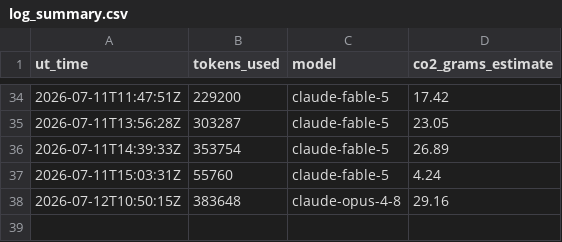
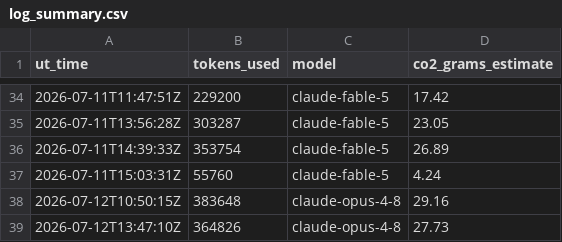
Before and after one commit to Sea-Meets-the-Stars/ClimateIntelligence, a CSV file: Logs/log_summary.csv, drawn as a sheet; only a part is shown, gaps mark what is left out; the diff names each change by its address in the sheet, - before the commit and + after, or states it on an @@ line.

```diff
--- a/Logs/log_summary.csv
+++ b/Logs/log_summary.csv
+row 39: 2026-07-12T13:47:10Z | 364826 | claude-opus-4-8 | 27.73
```
Also changed, not shown: 4 other files.
